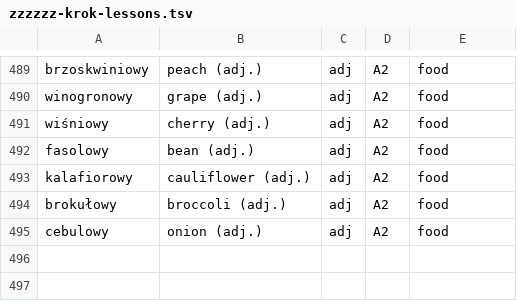
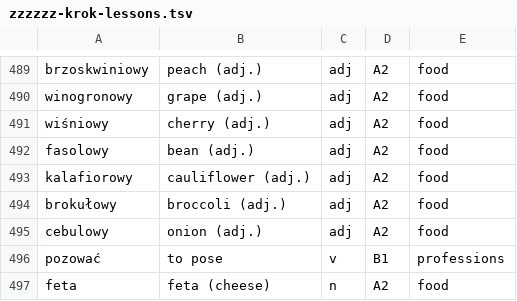
Before and after one commit to Victor-Karabin/lexicon_pl, a TSV file: tools/vocabulary/corpus/topics/zzzzzz-krok-lessons.tsv, drawn as a sheet; only a part is shown, gaps mark what is left out.

```diff
--- a/tools/vocabulary/corpus/topics/zzzzzz-krok-lessons.tsv
+++ b/tools/vocabulary/corpus/topics/zzzzzz-krok-lessons.tsv
@@ -495 +495,3 @@ brokułowy	broccoli (adj.)	adj	A2	food
 cebulowy	onion (adj.)	adj	A2	food
+pozować	to pose	v	B1	professions
+feta	feta (cheese)	n	A2	food
```
Also changed, not shown: 22 other files.
